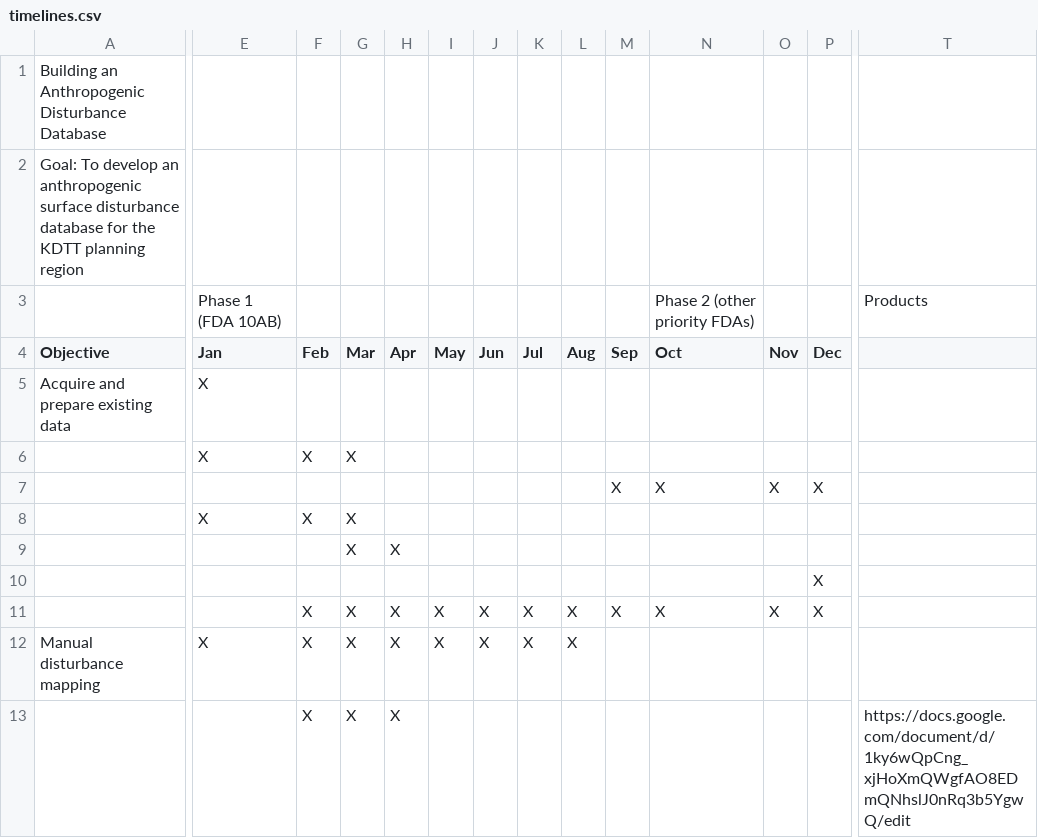
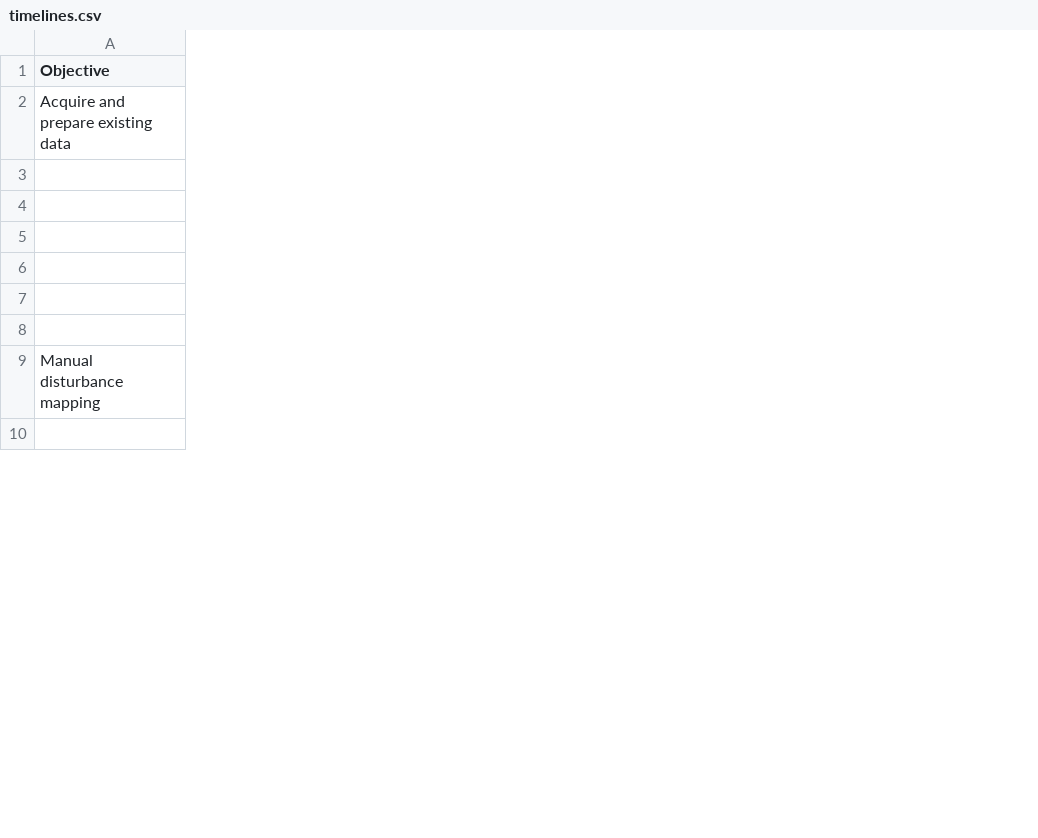
Before and after one commit to beaconsproject/disturbance_mapping, a CSV file: timelines.csv, drawn as a sheet; only a part is shown, gaps mark what is left out; removed rows and columns are numbered as before the commit, all else as after; rows hold the shown columns only; the diff covers the shown part only; the diff names each change by its address in the sheet, - before the commit and + after, or states it on an @@ line.

Commit message:
Update timelines.csv

```diff
--- a/timelines.csv
+++ b/timelines.csv
-column E (Jan), rows 5-12: X | X |  | X |  |  |  | X
-column F (Feb), rows 6-13: X |  | X |  |  | X | X | X
-column G (Mar), rows 6-13: X |  | X | X |  | X | X | X
-column H (Apr), rows 9-13: X |  | X | X | X
-column I (May), rows 11-12: X | X
-column J (Jun), rows 11-12: X | X
-column K (Jul), rows 11-12: X | X
-column L (Aug), rows 11-12: X | X
-column M (Sep), rows 7-11: X |  |  |  | X
-column N (Oct), rows 7-11: X |  |  |  | X
-column O (Nov), rows 7-11: X |  |  |  | X
-column P (Dec), rows 7-11: X |  |  | X | X
-column T, row 13: https://docs.google.com/document/d/1ky6wQpCng_xjHoXmQWgfAO8EDmQNhslJ0nRq3b5YgwQ/edit
-row 1: Building an Anthropogenic Disturbance Database
-row 2: Goal: To develop an anthropogenic surface disturbance database for the KDTT planning region
-row 3:  | Phase 1 (FDA 10AB) |  |  |  |  |  |  |  |  | Phase 2 (other priority FDAs) |  |  | Products
```
Also changed, not shown: 2 added columns and 3 removed columns elsewhere in this file.
